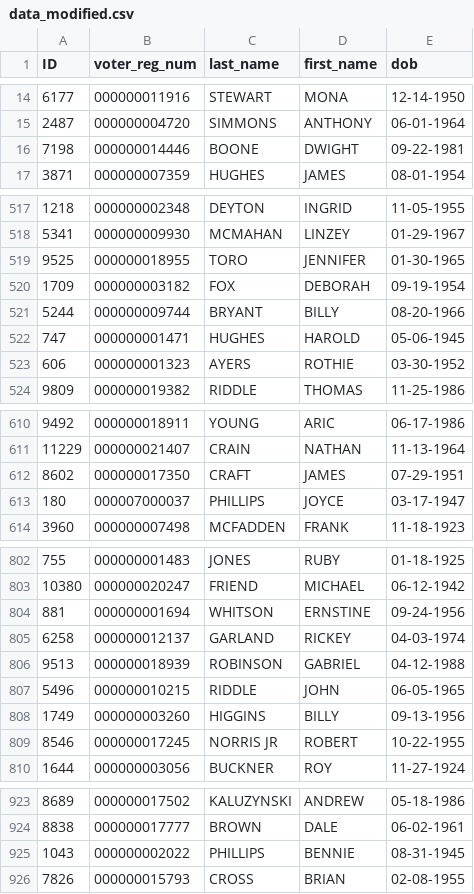
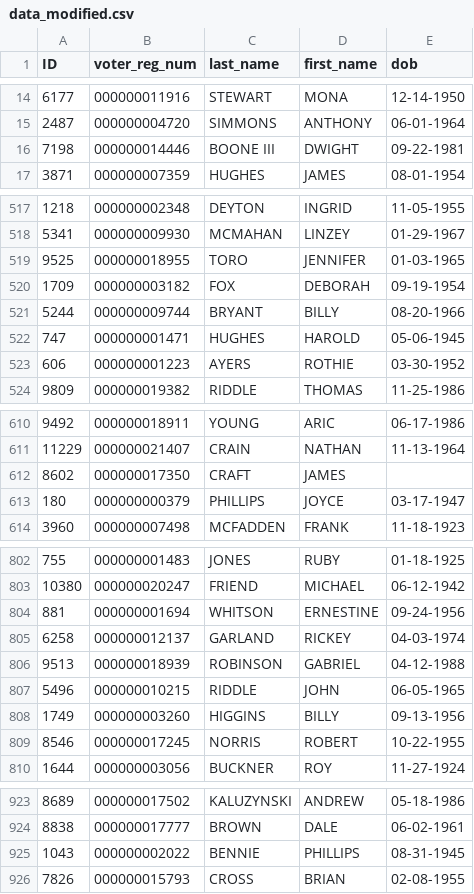
Before and after one commit to hwangtamu/userstudy, a CSV file: public/data/r_merge/data/data_modified.csv, drawn as a sheet; only a part is shown, gaps mark what is left out; the diff covers the shown part only.

```diff
--- a/public/data/r_merge/data/data_modified.csv
+++ b/public/data/r_merge/data/data_modified.csv
@@ -15,3 +15,3 @@ ID,voter_reg_num,last_name,first_name,dob
 2487,000000004720,SIMMONS,ANTHONY,06-01-1964
-7198,000000014446,BOONE,DWIGHT,09-22-1981
+7198,000000014446,BOONE III,DWIGHT,09-22-1981
 3871,000000007359,HUGHES,JAMES,08-01-1954
@@ -518,3 +518,3 @@ ID,voter_reg_num,last_name,first_name,dob
 5341,000000009930,MCMAHAN,LINZEY,01-29-1967
-9525,000000018955,TORO,JENNIFER,01-30-1965
+9525,000000018955,TORO,JENNIFER,01-03-1965
 1709,000000003182,FOX,DEBORAH,09-19-1954
@@ -522,3 +522,3 @@ ID,voter_reg_num,last_name,first_name,dob
 747,000000001471,HUGHES,HAROLD,05-06-1945
-606,000000001323,AYERS,ROTHIE,03-30-1952
+606,000000001223,AYERS,ROTHIE,03-30-1952
 9809,000000019382,RIDDLE,THOMAS,11-25-1986
@@ -611,4 +611,4 @@ ID,voter_reg_num,last_name,first_name,dob
 11229,000000021407,CRAIN,NATHAN,11-13-1964
-8602,000000017350,CRAFT,JAMES,07-29-1951
-180,000007000037,PHILLIPS,JOYCE,03-17-1947
+8602,000000017350,CRAFT,JAMES,
+180,000000000379,PHILLIPS,JOYCE,03-17-1947
 3960,000000007498,MCFADDEN,FRANK,11-18-1923
@@ -803,3 +803,3 @@ ID,voter_reg_num,last_name,first_name,dob
 10380,000000020247,FRIEND,MICHAEL,06-12-1942
-881,000000001694,WHITSON,ERNSTINE,09-24-1956
+881,000000001694,WHITSON,ERNESTINE,09-24-1956
 6258,000000012137,GARLAND,RICKEY,04-03-1974
@@ -808,3 +808,3 @@ ID,voter_reg_num,last_name,first_name,dob
 1749,000000003260,HIGGINS,BILLY,09-13-1956
-8546,000000017245,NORRIS JR,ROBERT,10-22-1955
+8546,000000017245,NORRIS,ROBERT,10-22-1955
 1644,000000003056,BUCKNER,ROY,11-27-1924
@@ -924,3 +924,3 @@ ID,voter_reg_num,last_name,first_name,dob
 8838,000000017777,BROWN,DALE,06-02-1961
-1043,000000002022,PHILLIPS,BENNIE,08-31-1945
+1043,000000002022,BENNIE,PHILLIPS,08-31-1945
 7826,000000015793,CROSS,BRIAN,02-08-1955
```
Also changed, not shown: 48 edited cells elsewhere in this file, public/data/r_merge/data/changes.csv, public/data/r_merge/data/egen_pairs.csv, 2 other files.
